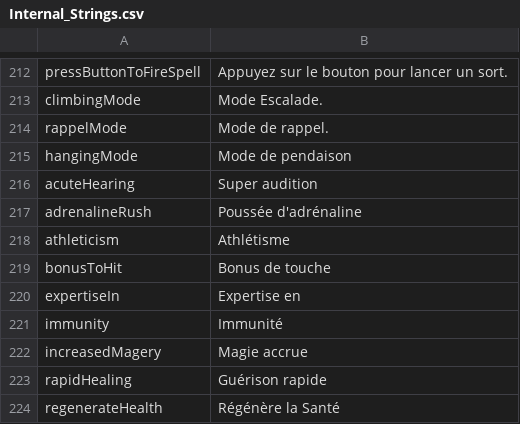
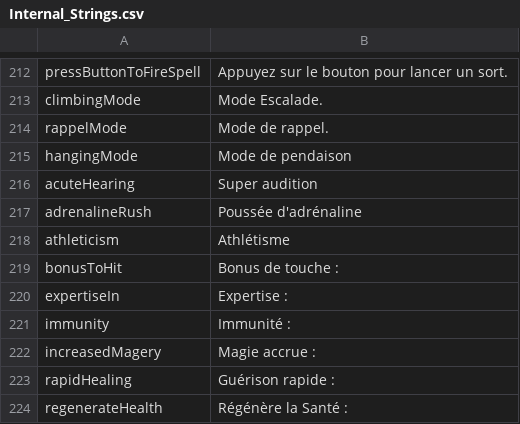
Before and after one commit to Daneel53/DFU-en-francais, a CSV file: French files for DFU/Text/Internal_Strings.csv, drawn as a sheet; only a part is shown, gaps mark what is left out; the diff covers the shown part only.

```diff
--- a/French files for DFU/Text/Internal_Strings.csv
+++ b/French files for DFU/Text/Internal_Strings.csv
@@ -373,7 +373,7 @@ adrenalineRush,Poussée d'adrénaline
 athleticism,Athlétisme
-bonusToHit,Bonus de touche
-expertiseIn,Expertise en
-immunity,Immunité
-increasedMagery,Magie accrue
-rapidHealing,Guérison rapide
-regenerateHealth,Régénère la Santé
+bonusToHit,Bonus de touche :
+expertiseIn,Expertise :
+immunity,Immunité :
+increasedMagery,Magie accrue :
+rapidHealing,Guérison rapide :
+regenerateHealth,Régénère la Santé :
```
Also changed, not shown: 33 added rows and 20 edited cells elsewhere in this file, French files for DFU/Text/Internal_RSC.csv.
